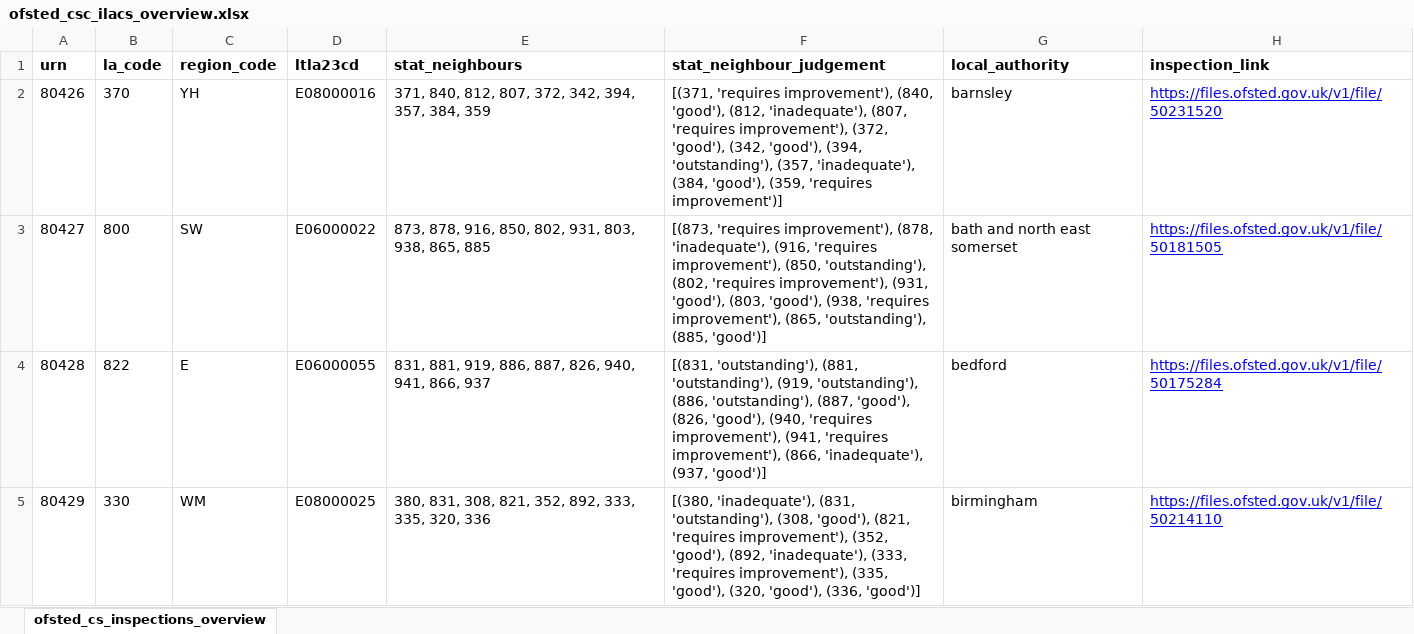
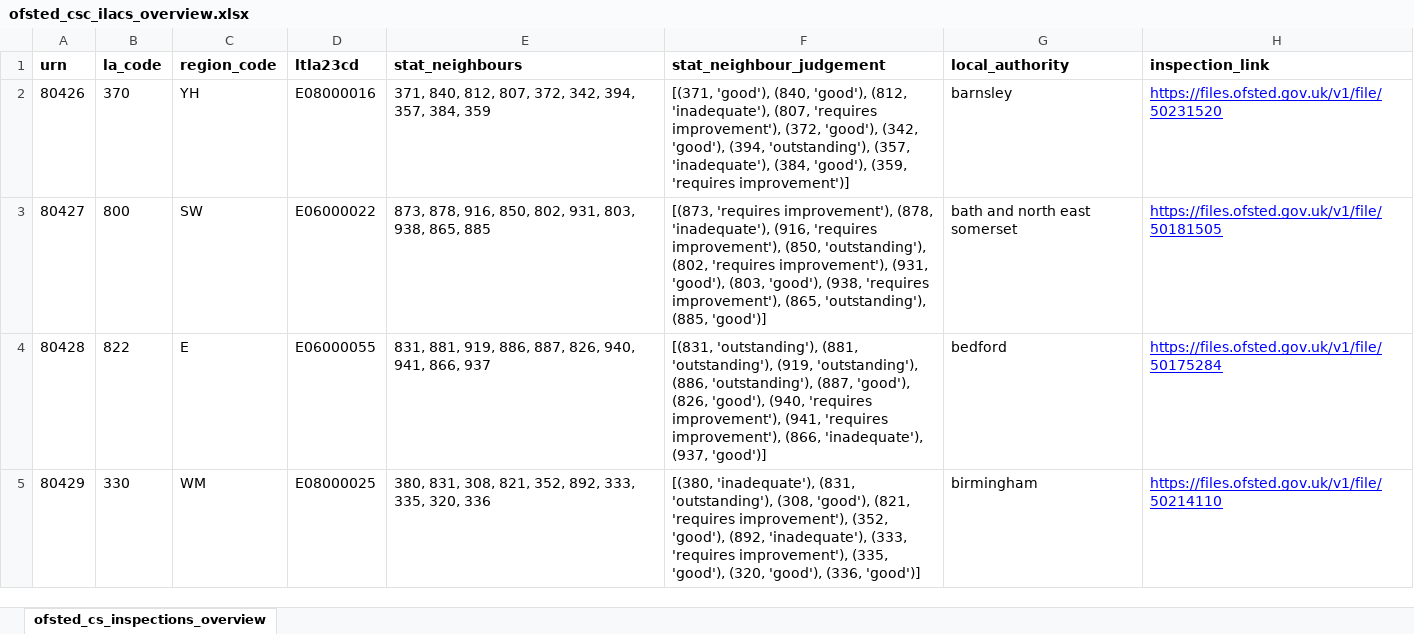
Before and after one commit to data-to-insight/ofsted-ilacs-scrape-tool, an Excel workbook: ofsted_csc_ilacs_overview.xlsx, sheet ofsted_cs_inspections_overview, drawn as a sheet; only a part is shown; values as stored, in another font and other column widths than the file's, no borders; the diff covers the shown part only; the diff names each change by its address in the sheet, - before the commit and + after, or states it on an @@ line.

```diff
--- a/ofsted_csc_ilacs_overview.xlsx (sheet ofsted_cs_inspections_overview)
+++ b/ofsted_csc_ilacs_overview.xlsx (sheet ofsted_cs_inspections_overview)
-F2 (stat_neighbour_judgement): [(371, 'requires improvement'), (840, 'good'),…
+F2 (stat_neighbour_judgement): [(371, 'good'), (840, 'good'),…
```
Also changed, not shown: 32 edited cells elsewhere in this sheet, 5 other files.
